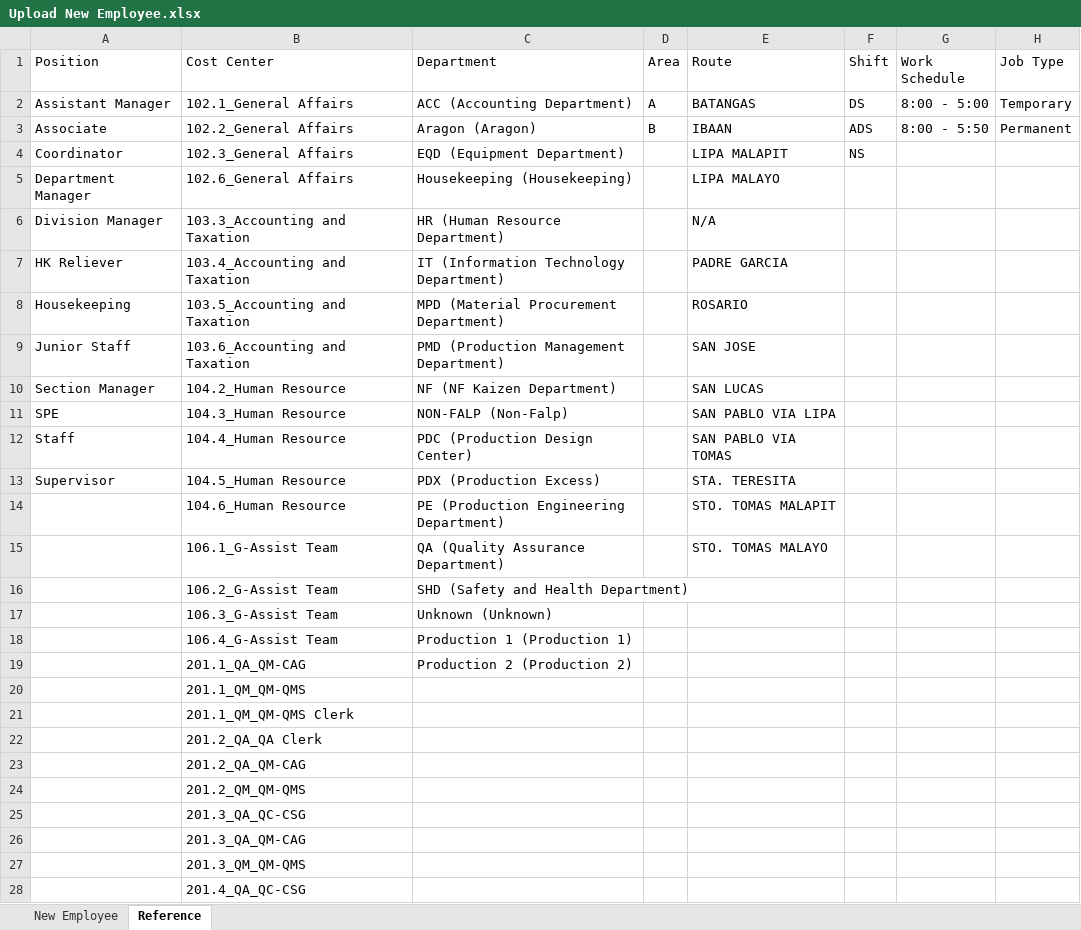
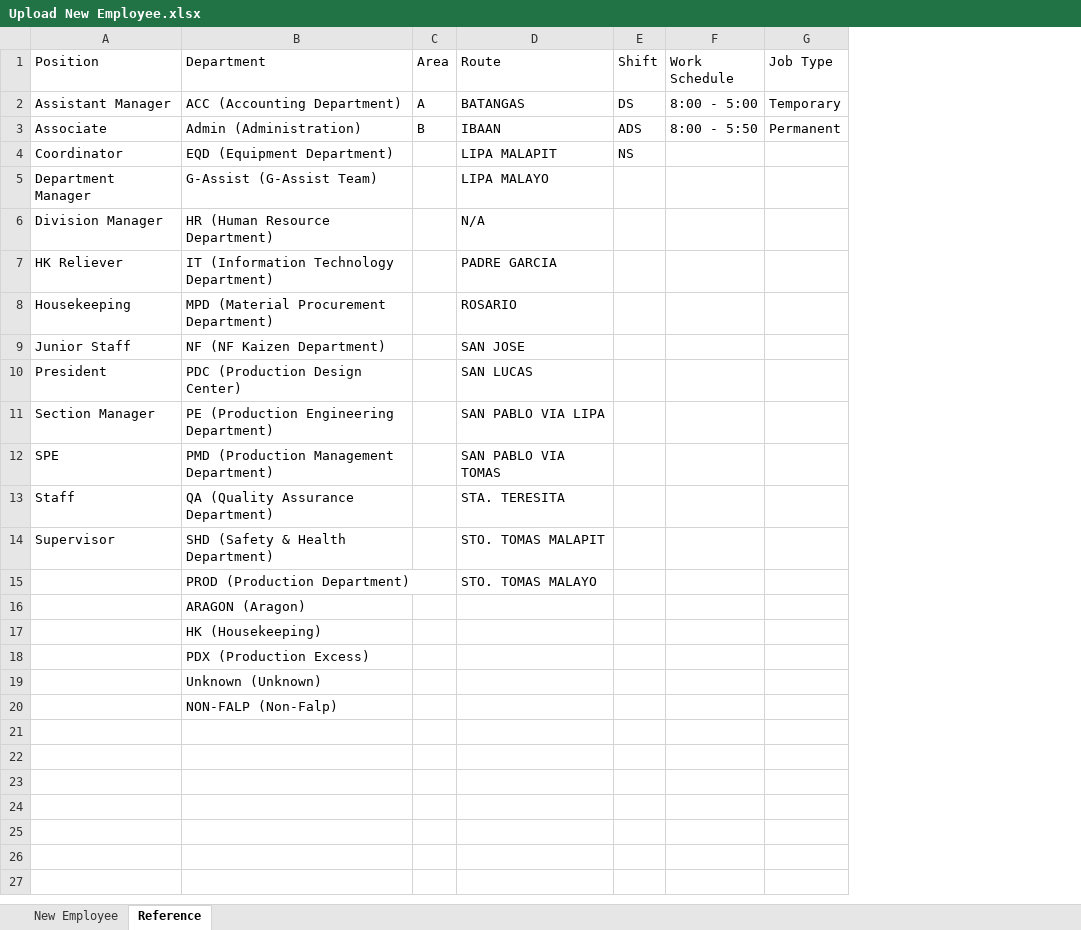
Before and after one commit to falpwebdev/shuttle_allocation, an Excel workbook: functions/templates/Upload New Employee.xlsx, sheet Reference, drawn as a sheet; only a part is shown; values as stored, in another font and other column widths than the file's, no borders; removed rows and columns are numbered as before the commit, all else as after; the diff covers the shown part only; the diff names each change by its address in the sheet, - before the commit and + after, or states it on an @@ line.

```diff
--- a/functions/templates/Upload New Employee.xlsx (sheet Reference)
+++ b/functions/templates/Upload New Employee.xlsx (sheet Reference)
-column B (Cost Center), rows 2-13: 102.1_General Affairs | 102.2_General Affairs | 102.3_General Affairs | 102.6_General Affairs | 103.3_Accounting and Taxation | 103.4_Accounting and Taxation | 103.5_Accounting and Taxation | 103.6_Accounting and Taxation | 104.2_Human Resource | 104.3_Human Resource | 104.4_Human Resource | 104.5_Human Resource; rows 15-18: 106.1_G-Assist Team | 106.2_G-Assist Team | 106.3_G-Assist Team | 106.4_G-Assist Team
-B3 (Department): Aragon (Aragon)
+B3 (Department): Admin (Administration)
-B5 (Department): Housekeeping (Housekeeping)
+B5 (Department): G-Assist (G-Assist Team)
-B9 (Department): PMD (Production Management Department)
+B9 (Department): NF (NF Kaizen Department)
+row 10: President | PDC (Production Design Center) |  | SAN LUCAS
-B11 (Department): NF (NF Kaizen Department)
+B11 (Department): PE (Production Engineering Department)
-D11 (Route): SAN LUCAS
+D11 (Route): SAN PABLO VIA LIPA
-B12 (Department): NON-FALP (Non-Falp)
+B12 (Department): PMD (Production Management Department)
-D12 (Route): SAN PABLO VIA LIPA
+D12 (Route): SAN PABLO VIA TOMAS
-B13 (Department): PDC (Production Design Center)
+B13 (Department): QA (Quality Assurance Department)
-D13 (Route): SAN PABLO VIA TOMAS
+D13 (Route): STA. TERESITA
-B14 (Department): PDX (Production Excess)
+B14 (Department): SHD (Safety & Health Department)
-D14 (Route): STA. TERESITA
+D14 (Route): STO. TOMAS MALAPIT
-row 14:  | 104.6_Human Resource | PE (Production Engineering Department) |  | STO. TOMAS MALAPIT
-B15 (Department): QA (Quality Assurance Department)
+B15 (Department): PROD (Production Department)
-B16 (Department): SHD (Safety and Health Department)
+B16 (Department): ARAGON (Aragon)
+row 17:  | HK (Housekeeping)
+row 18:  | PDX (Production Excess)
-B20 (Department): Production 1 (Production 1)
+B20 (Department): NON-FALP (Non-Falp)
-row 19:  | 201.1_QA_QM-CAG | Production 2 (Production 2)
-row 20:  | 201.1_QM_QM-QMS
-row 21:  | 201.1_QM_QM-QMS Clerk
-row 22:  | 201.2_QA_QA Clerk
-row 23:  | 201.2_QA_QM-CAG
-row 24:  | 201.2_QM_QM-QMS
-row 25:  | 201.3_QA_QC-CSG
-row 26:  | 201.3_QA_QM-CAG
-row 27:  | 201.3_QM_QM-QMS
-row 28:  | 201.4_QA_QC-CSG
```
Also changed, not shown: 293 removed rows elsewhere in this sheet, sheet New Employee, manpower_adjustment/templates/Add Manpower Template.xlsx, 19 other files.
